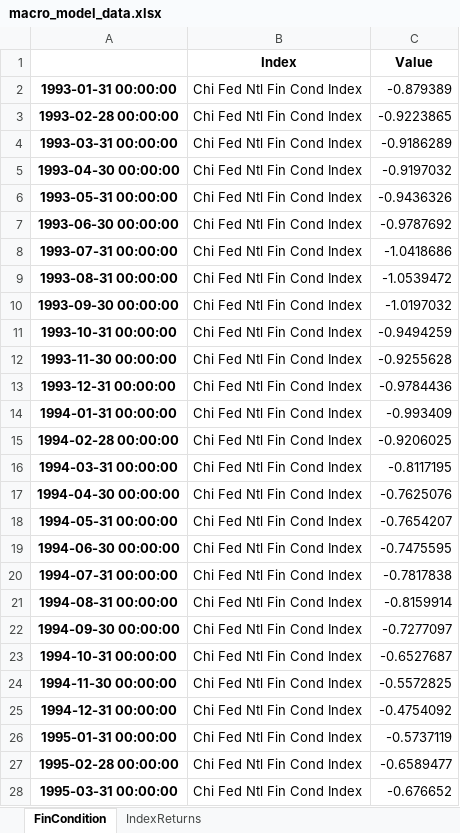
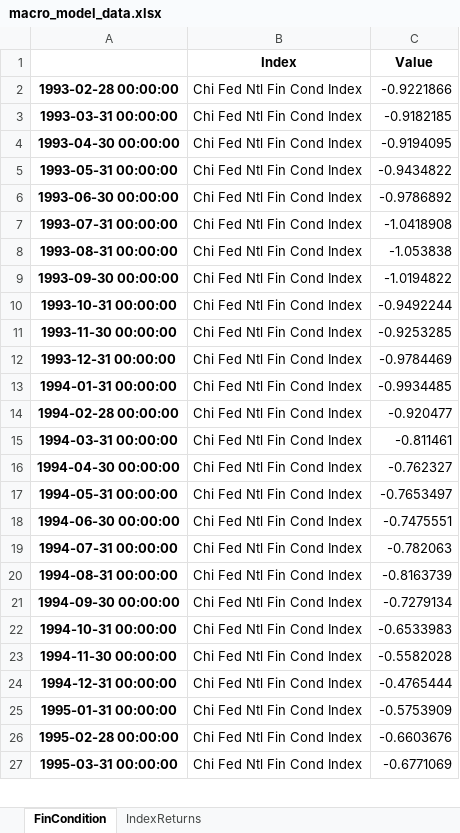
Before and after one commit to sudinpoddar-glovista/macro_model, an Excel workbook: macro_model_data.xlsx, sheet FinCondition, drawn as a sheet; only a part is shown; values as stored, in another font and other column widths than the file's, no borders; removed rows and columns are numbered as before the commit, all else as after; the diff covers the shown part only; the diff names each change by its address in the sheet, - before the commit and + after, or states it on an @@ line.

Commit message:
Add files via upload

```diff
--- a/macro_model_data.xlsx (sheet FinCondition)
+++ b/macro_model_data.xlsx (sheet FinCondition)
-row 2: 1993-01-31 00:00:00 | Chi Fed Ntl Fin Cond Index | -0.879389
-C2 (Value): -0.9223865
+C2 (Value): -0.9221866
-C3 (Value): -0.9186289
+C3 (Value): -0.9182185
-C4 (Value): -0.9197032
+C4 (Value): -0.9194095
-C5 (Value): -0.9436326
+C5 (Value): -0.9434822
-C6 (Value): -0.9787692
+C6 (Value): -0.9786892
-C7 (Value): -1.0418686
+C7 (Value): -1.0418908
-C8 (Value): -1.0539472
+C8 (Value): -1.053838
-C9 (Value): -1.0197032
+C9 (Value): -1.0194822
-C10 (Value): -0.9494259
+C10 (Value): -0.9492244
-C11 (Value): -0.9255628
+C11 (Value): -0.9253285
-C12 (Value): -0.9784436
+C12 (Value): -0.9784469
-C13 (Value): -0.993409
+C13 (Value): -0.9934485
-C14 (Value): -0.9206025
+C14 (Value): -0.920477
-C15 (Value): -0.8117195
+C15 (Value): -0.811461
-C16 (Value): -0.7625076
+C16 (Value): -0.762327
-C17 (Value): -0.7654207
+C17 (Value): -0.7653497
-C18 (Value): -0.7475595
+C18 (Value): -0.7475551
-C19 (Value): -0.7817838
+C19 (Value): -0.782063
-C20 (Value): -0.8159914
+C20 (Value): -0.8163739
-C21 (Value): -0.7277097
+C21 (Value): -0.7279134
-C22 (Value): -0.6527687
+C22 (Value): -0.6533983
-C23 (Value): -0.5572825
+C23 (Value): -0.5582028
-C24 (Value): -0.4754092
+C24 (Value): -0.4765444
-C25 (Value): -0.5737119
+C25 (Value): -0.5753909
-C26 (Value): -0.6589477
+C26 (Value): -0.6603676
-C27 (Value): -0.676652
+C27 (Value): -0.6771069
```
Also changed, not shown: 1 added row and 333 edited cells elsewhere in this sheet, sheet IndexReturns.
